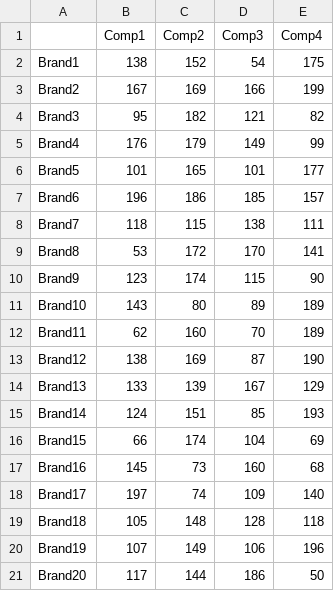
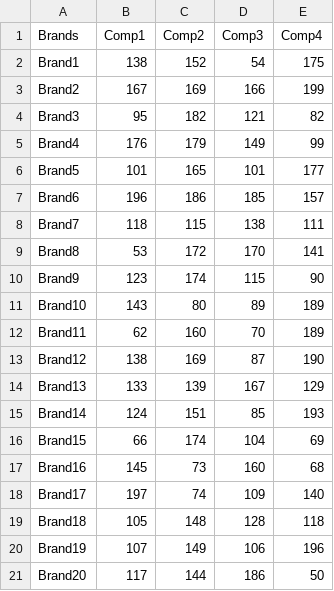
Before and after one commit to Rafamorim1/Teste, a CSV file: Book1.csv, drawn as a sheet.

Commit message:
Update Book1.csv

```diff
--- a/Book1.csv
+++ b/Book1.csv
@@ -1,2 +1,2 @@
-;Comp1;Comp2;Comp3;Comp4
+Brands;Comp1;Comp2;Comp3;Comp4
 Brand1;138;152;54;175
```
